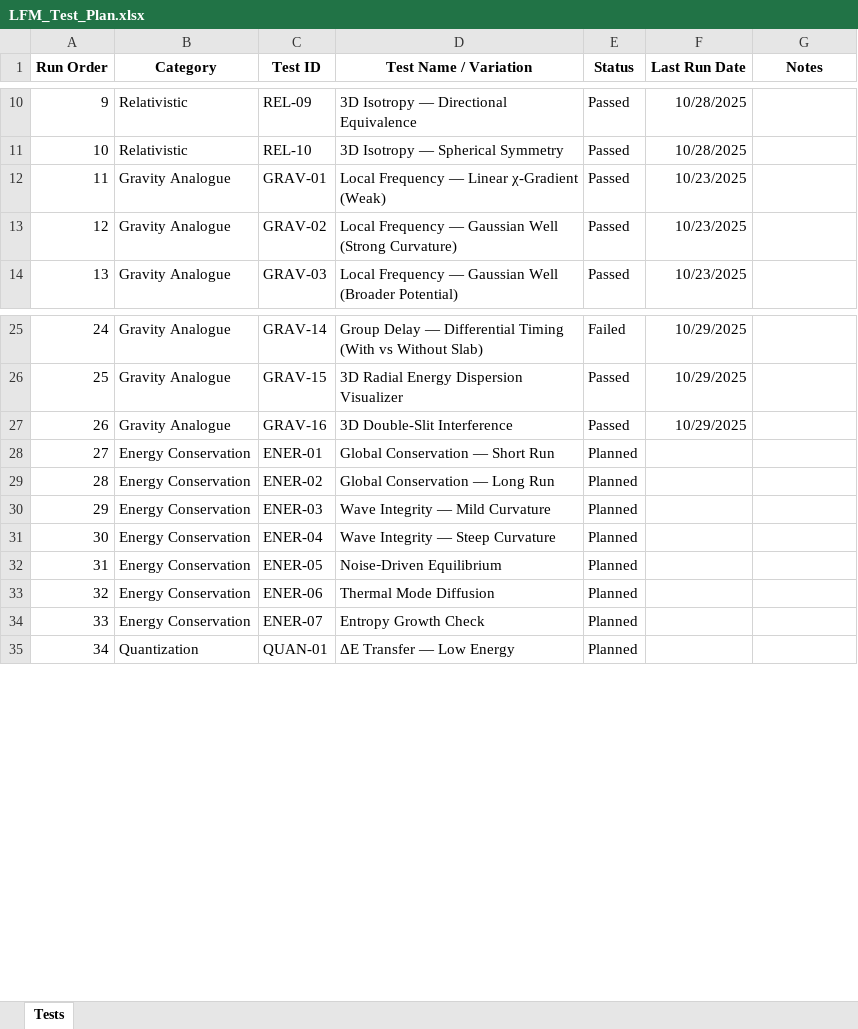
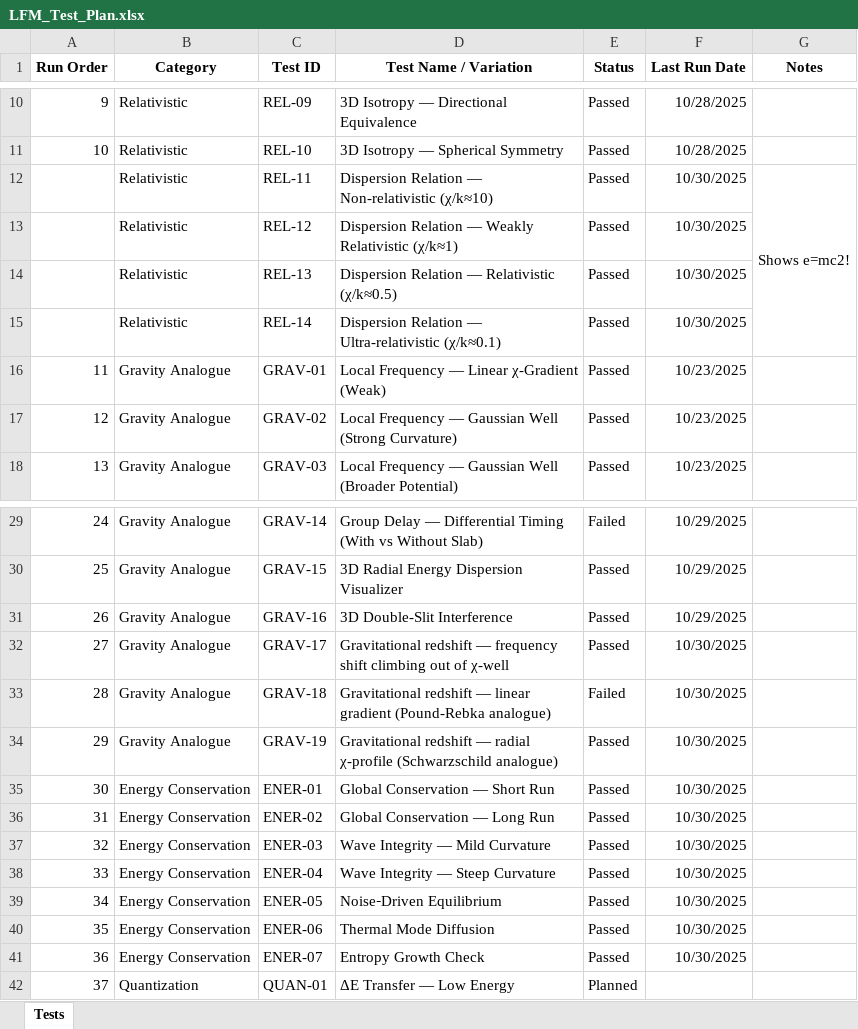
Before and after one commit to gpartin/LFM, an Excel workbook: documents/LFM_Test_Plan.xlsx, sheet Tests, drawn as a sheet; only a part is shown, gaps mark what is left out; values as stored, in another font and other column widths than the file's, no borders; addresses are those after the commit; the diff names each change by its address in the sheet, - before the commit and + after, or states it on an @@ line.

Commit message:
Updated tests, gravity and relativity have confirmed we have a unified theory of some sort!

```diff
--- a/documents/LFM_Test_Plan.xlsx (sheet Tests)
+++ b/documents/LFM_Test_Plan.xlsx (sheet Tests)
+row 12:  | Relativistic | REL-11 | Dispersion Relation — Non-relativistic (χ/k≈10) | Passed | 10/30/2025 | Shows e=mc2!
+row 13:  | Relativistic | REL-12 | Dispersion Relation — Weakly Relativistic (χ/k≈1) | Passed | 10/30/2025
+row 14:  | Relativistic | REL-13 | Dispersion Relation — Relativistic (χ/k≈0.5) | Passed | 10/30/2025
+row 15:  | Relativistic | REL-14 | Dispersion Relation — Ultra-relativistic (χ/k≈0.1) | Passed | 10/30/2025
+row 32: 27 | Gravity Analogue | GRAV-17 | Gravitational redshift — frequency shift climbing out of χ-well | Passed | 10/30/2025
+row 33: 28 | Gravity Analogue | GRAV-18 | Gravitational redshift — linear gradient (Pound-Rebka analogue) | Failed | 10/30/2025
+row 34: 29 | Gravity Analogue | GRAV-19 | Gravitational redshift — radial χ-profile (Schwarzschild analogue) | Passed | 10/30/2025
@@ column A (Run Order) renumbered from row 35 down @@
-E35:E41 (Status): Planned
+E35:E41 (Status): Passed
-F35:F41 (Last Run Date): (empty)
+F35:F41 (Last Run Date): 10/30/2025
```
Also changed, not shown: formulas that keep their value, 10 other files.
